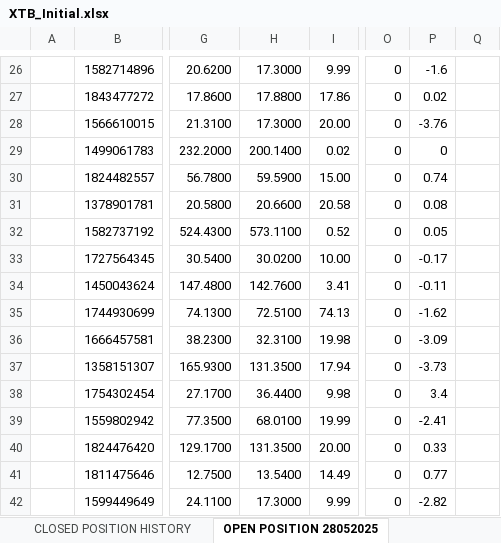
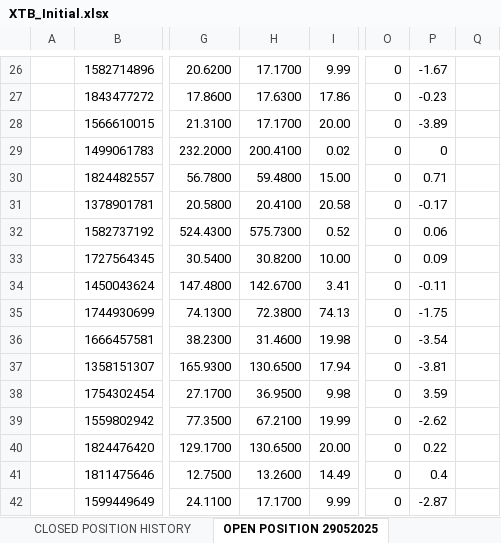
Before and after one commit to SRodWal/RodWal-Capital-Insights, an Excel workbook: XTB_Initial.xlsx, sheet OPEN POSITION 29052025, drawn as a sheet; only a part is shown, gaps mark what is left out; values as stored, in another font and other column widths than the file's, no cell formats; charts and pictures not drawn; the diff covers the shown part only; the diff names each change by its address in the sheet, - before the commit and + after, or states it on an @@ line.

```diff
--- a/XTB_Initial.xlsx (sheet OPEN POSITION 29052025)
+++ b/XTB_Initial.xlsx (sheet OPEN POSITION 29052025)
-sheet tab: OPEN POSITION 28052025
+sheet tab: OPEN POSITION 29052025
-H26: 17.3000
+H26: 17.1700
-P26: -1.6
+P26: -1.67
-H27: 17.8800
+H27: 17.6300
-P27: 0.02
+P27: -0.23
-H28: 17.3000
+H28: 17.1700
-P28: -3.76
+P28: -3.89
-H29: 200.1400
+H29: 200.4100
-H30: 59.5900
+H30: 59.4800
-P30: 0.74
+P30: 0.71
-H31: 20.6600
+H31: 20.4100
-P31: 0.08
+P31: -0.17
-H32: 573.1100
+H32: 575.7300
-P32: 0.05
+P32: 0.06
-H33: 30.0200
+H33: 30.8200
-P33: -0.17
+P33: 0.09
-H34: 142.7600
+H34: 142.6700
-H35: 72.5100
+H35: 72.3800
-P35: -1.62
+P35: -1.75
-H36: 32.3100
+H36: 31.4600
-P36: -3.09
+P36: -3.54
-H37: 131.3500
+H37: 130.6500
-P37: -3.73
+P37: -3.81
-H38: 36.4400
+H38: 36.9500
-P38: 3.4
+P38: 3.59
-H39: 68.0100
+H39: 67.2100
-P39: -2.41
+P39: -2.62
-H40: 131.3500
+H40: 130.6500
-P40: 0.33
+P40: 0.22
-H41: 13.5400
+H41: 13.2600
-P41: 0.77
+P41: 0.4
-H42: 17.3000
+H42: 17.1700
-P42: -2.82
+P42: -2.87
```
Also changed, not shown: 4 added rows, 1 removed row and 176 edited cells elsewhere in this sheet, sheet CASH OPERATION HISTORY, sheet CLOSED POSITION HISTORY, sheet BALANCE OPERATION HISTORY MT, sheet PENDING ORDERS HISTORY, sheet CLOSED POSITION HISTORY MT, cell formats, Stock Selection/CASH OPERATION.xlsx, Stock Selection/CLOSED POSITION HISTORY.xlsx, 6 other files.
